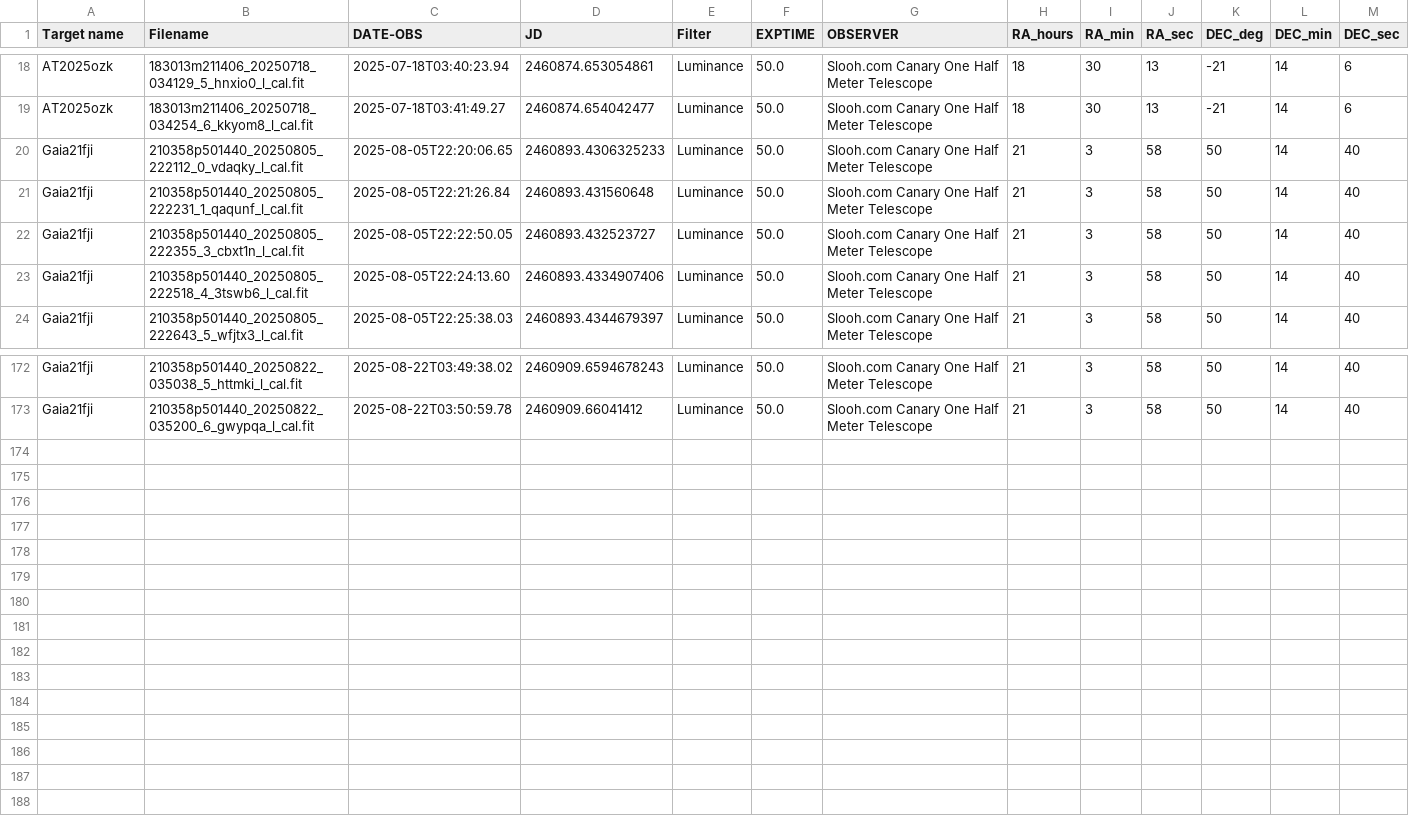
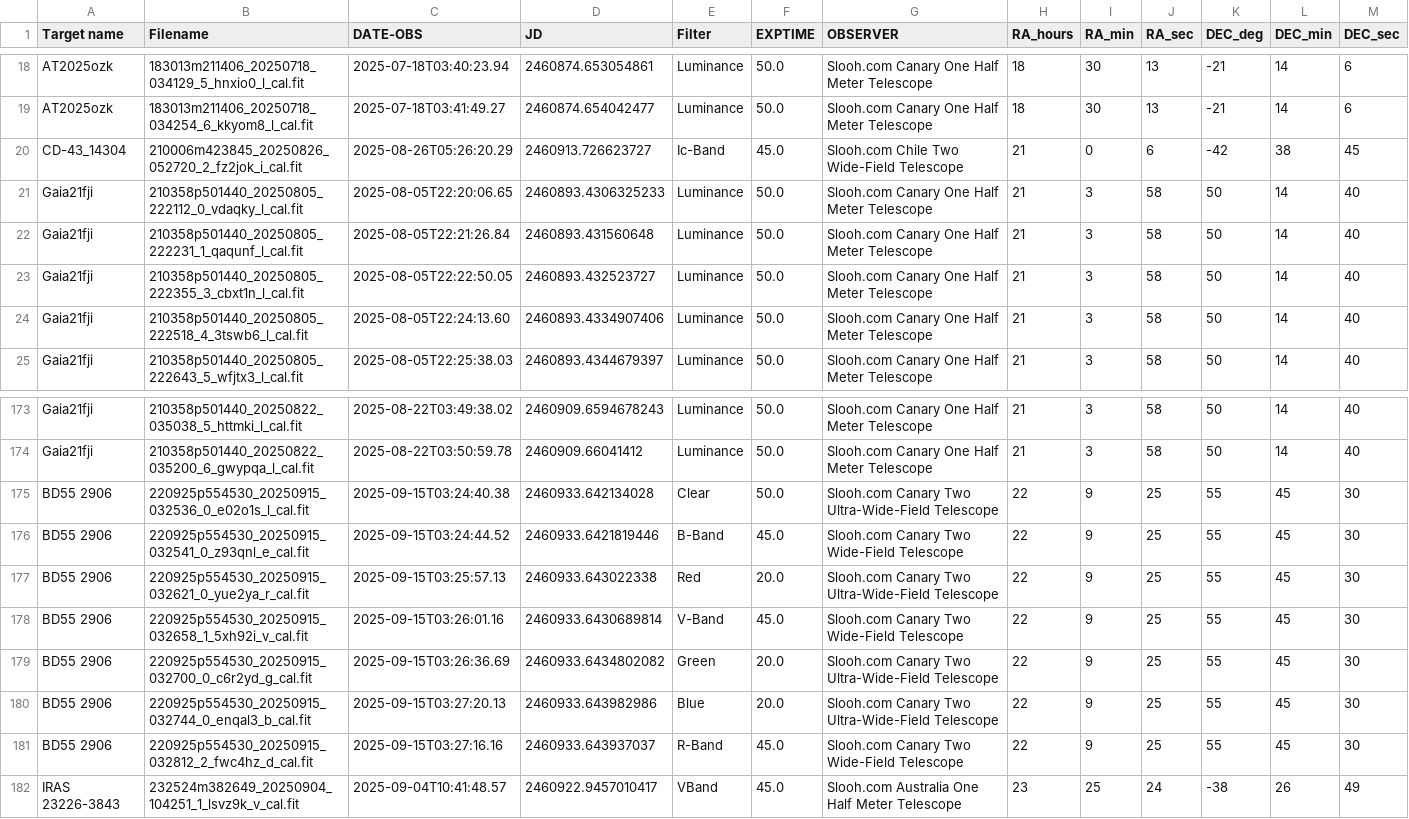
Before and after one commit to nrat001/SloohParsing, a CSV file: src/fits_summary.csv, drawn as a sheet; only a part is shown, gaps mark what is left out; rows hold the shown columns only; the diff names each change by its address in the sheet, - before the commit and + after, or states it on an @@ line.

```diff
--- a/src/fits_summary.csv
+++ b/src/fits_summary.csv
+row 20: CD-43_14304 | 210006m423845_20250826_052720_2_fz2jok_i_cal.fit | 2025-08-26T05:26:20.29 | 2460913.726623727 | Ic-Band | 45.0 | Slooh.com Chile Two Wide-Field Telescope | 21 | 0 | 6 | -42 | 38 | 45
+row 175: BD55 2906 | 220925p554530_20250915_032536_0_e02o1s_l_cal.fit | 2025-09-15T03:24:40.38 | 2460933.642134028 | Clear | 50.0 | Slooh.com Canary Two Ultra-Wide-Field Telescope | 22 | 9 | 25 | 55 | 45 | 30
+row 176: BD55 2906 | 220925p554530_20250915_032541_0_z93qnl_e_cal.fit | 2025-09-15T03:24:44.52 | 2460933.6421819446 | B-Band | 45.0 | Slooh.com Canary Two Wide-Field Telescope | 22 | 9 | 25 | 55 | 45 | 30
+row 177: BD55 2906 | 220925p554530_20250915_032621_0_yue2ya_r_cal.fit | 2025-09-15T03:25:57.13 | 2460933.643022338 | Red | 20.0 | Slooh.com Canary Two Ultra-Wide-Field Telescope | 22 | 9 | 25 | 55 | 45 | 30
+row 178: BD55 2906 | 220925p554530_20250915_032658_1_5xh92i_v_cal.fit | 2025-09-15T03:26:01.16 | 2460933.6430689814 | V-Band | 45.0 | Slooh.com Canary Two Wide-Field Telescope | 22 | 9 | 25 | 55 | 45 | 30
+row 179: BD55 2906 | 220925p554530_20250915_032700_0_c6r2yd_g_cal.fit | 2025-09-15T03:26:36.69 | 2460933.6434802082 | Green | 20.0 | Slooh.com Canary Two Ultra-Wide-Field Telescope | 22 | 9 | 25 | 55 | 45 | 30
+row 180: BD55 2906 | 220925p554530_20250915_032744_0_enqal3_b_cal.fit | 2025-09-15T03:27:20.13 | 2460933.643982986 | Blue | 20.0 | Slooh.com Canary Two Ultra-Wide-Field Telescope | 22 | 9 | 25 | 55 | 45 | 30
+row 181: BD55 2906 | 220925p554530_20250915_032812_2_fwc4hz_d_cal.fit | 2025-09-15T03:27:16.16 | 2460933.643937037 | R-Band | 45.0 | Slooh.com Canary Two Wide-Field Telescope | 22 | 9 | 25 | 55 | 45 | 30
+row 182: IRAS 23226-3843 | 232524m382649_20250904_104251_1_lsvz9k_v_cal.fit | 2025-09-04T10:41:48.57 | 2460922.9457010417 | VBand | 45.0 | Slooh.com Australia One Half Meter Telescope | 23 | 25 | 24 | -38 | 26 | 49
```
Also changed, not shown: 2 other files.
